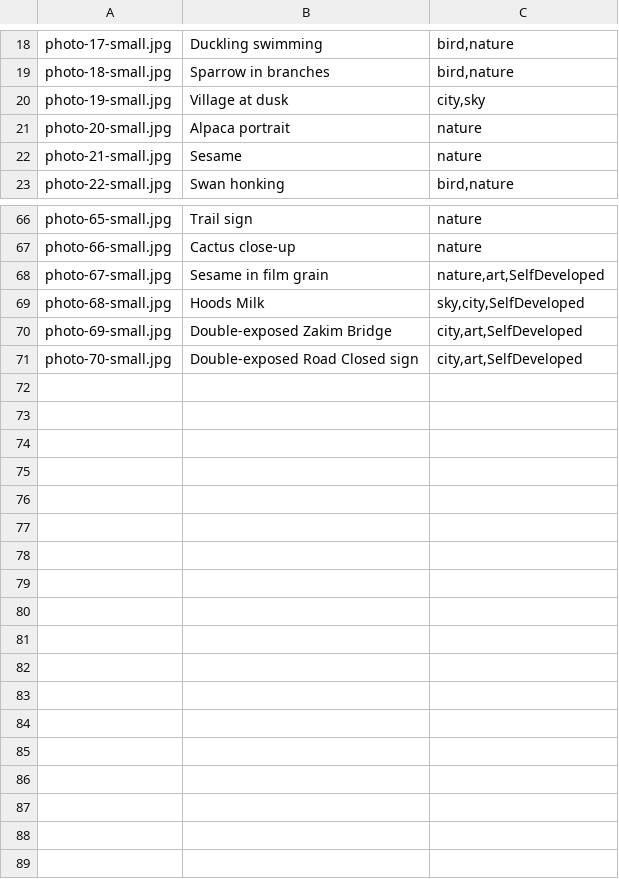
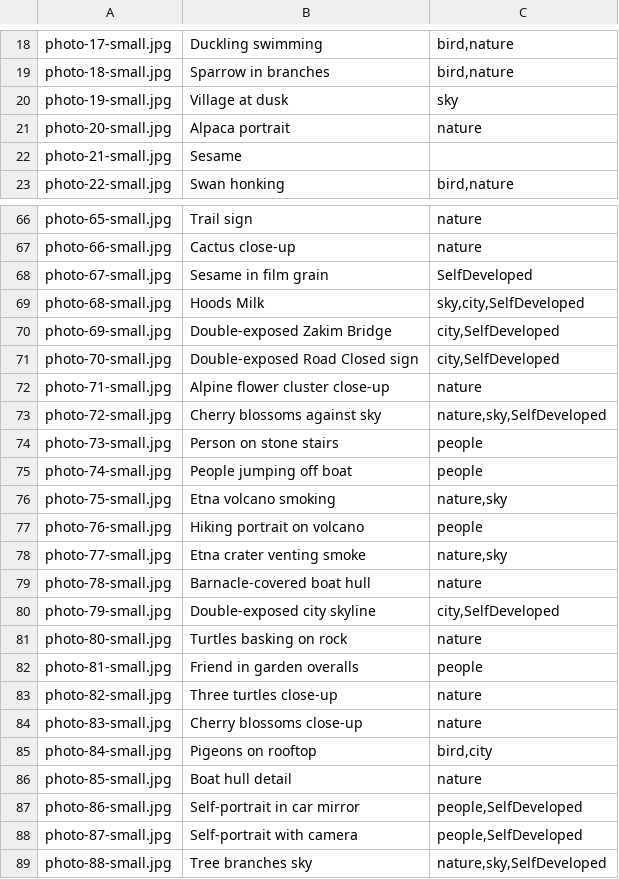
Before and after one commit to st-echo-g/Website, a CSV file: photos.csv, drawn as a sheet; only a part is shown, gaps mark what is left out; the diff covers the shown part only.

Commit message:
Update photos.csv with new photo data

```diff
--- a/photos.csv
+++ b/photos.csv
@@ -19,5 +19,5 @@ photo-17-small.jpg,Duckling swimming,"bird,nature"
 photo-18-small.jpg,Sparrow in branches,"bird,nature"
-photo-19-small.jpg,Village at dusk,"city,sky"
+photo-19-small.jpg,Village at dusk,sky
 photo-20-small.jpg,Alpaca portrait,nature
-photo-21-small.jpg,Sesame,nature
+photo-21-small.jpg,Sesame,
 photo-22-small.jpg,Swan honking,"bird,nature"
@@ -67,5 +67,23 @@ photo-65-small.jpg,Trail sign,nature
 photo-66-small.jpg,Cactus close-up,nature
-photo-67-small.jpg,Sesame in film grain,"nature,art,SelfDeveloped"
+photo-67-small.jpg,Sesame in film grain,SelfDeveloped
 photo-68-small.jpg,Hoods Milk,"sky,city,SelfDeveloped"
-photo-69-small.jpg,Double-exposed Zakim Bridge,"city,art,SelfDeveloped"
-photo-70-small.jpg,Double-exposed Road Closed sign,"city,art,SelfDeveloped"
+photo-69-small.jpg,Double-exposed Zakim Bridge,"city,SelfDeveloped"
+photo-70-small.jpg,Double-exposed Road Closed sign,"city,SelfDeveloped"
+photo-71-small.jpg,Alpine flower cluster close-up,nature
+photo-72-small.jpg,Cherry blossoms against sky,"nature,sky,SelfDeveloped"
+photo-73-small.jpg,Person on stone stairs,people
+photo-74-small.jpg,People jumping off boat,people
+photo-75-small.jpg,Etna volcano smoking,"nature,sky"
+photo-76-small.jpg,Hiking portrait on volcano,people
+photo-77-small.jpg,Etna crater venting smoke,"nature,sky"
+photo-78-small.jpg,Barnacle-covered boat hull,nature
+photo-79-small.jpg,Double-exposed city skyline,"city,SelfDeveloped"
+photo-80-small.jpg,Turtles basking on rock,nature
+photo-81-small.jpg,Friend in garden overalls,people
+photo-82-small.jpg,Three turtles close-up,nature
+photo-83-small.jpg,Cherry blossoms close-up,nature
+photo-84-small.jpg,Pigeons on rooftop,"bird,city"
+photo-85-small.jpg,Boat hull detail,nature
+photo-86-small.jpg,Self-portrait in car mirror,"people,SelfDeveloped"
+photo-87-small.jpg,Self-portrait with camera,"people,SelfDeveloped"
+photo-88-small.jpg,Tree branches sky,"nature,sky,SelfDeveloped"
```
Also changed, not shown: 11 edited cells elsewhere in this file.
